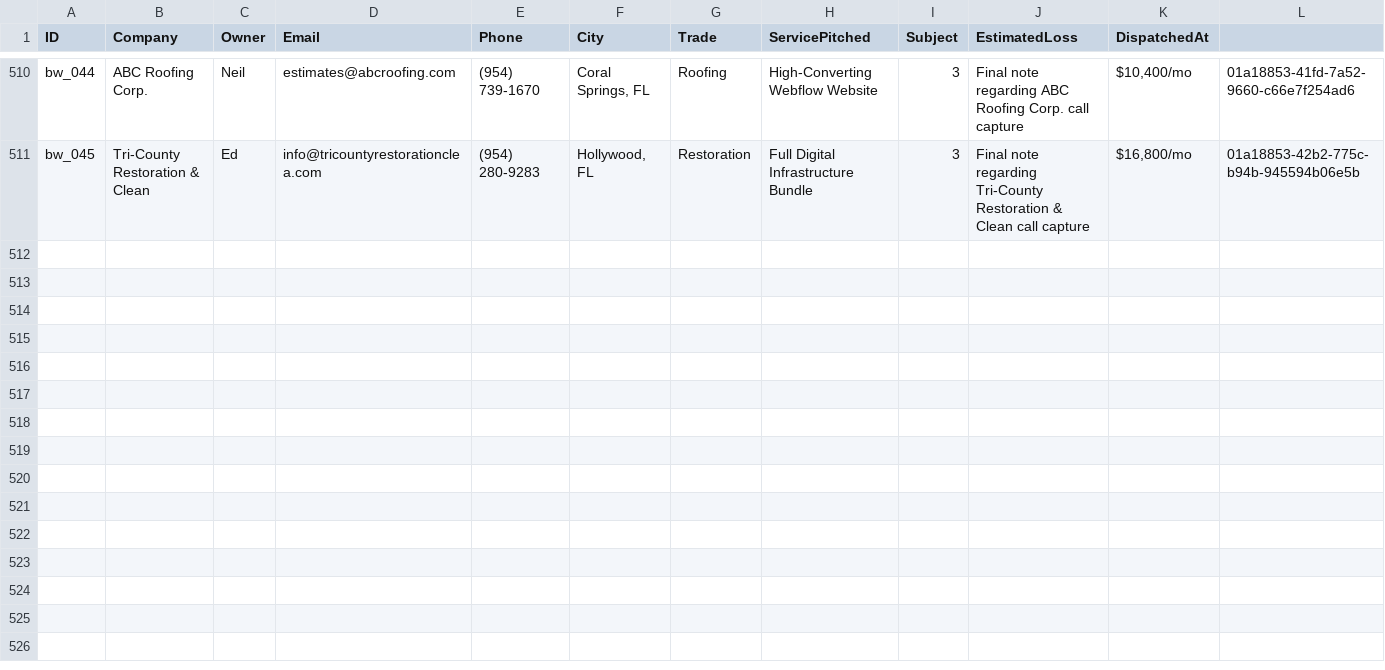
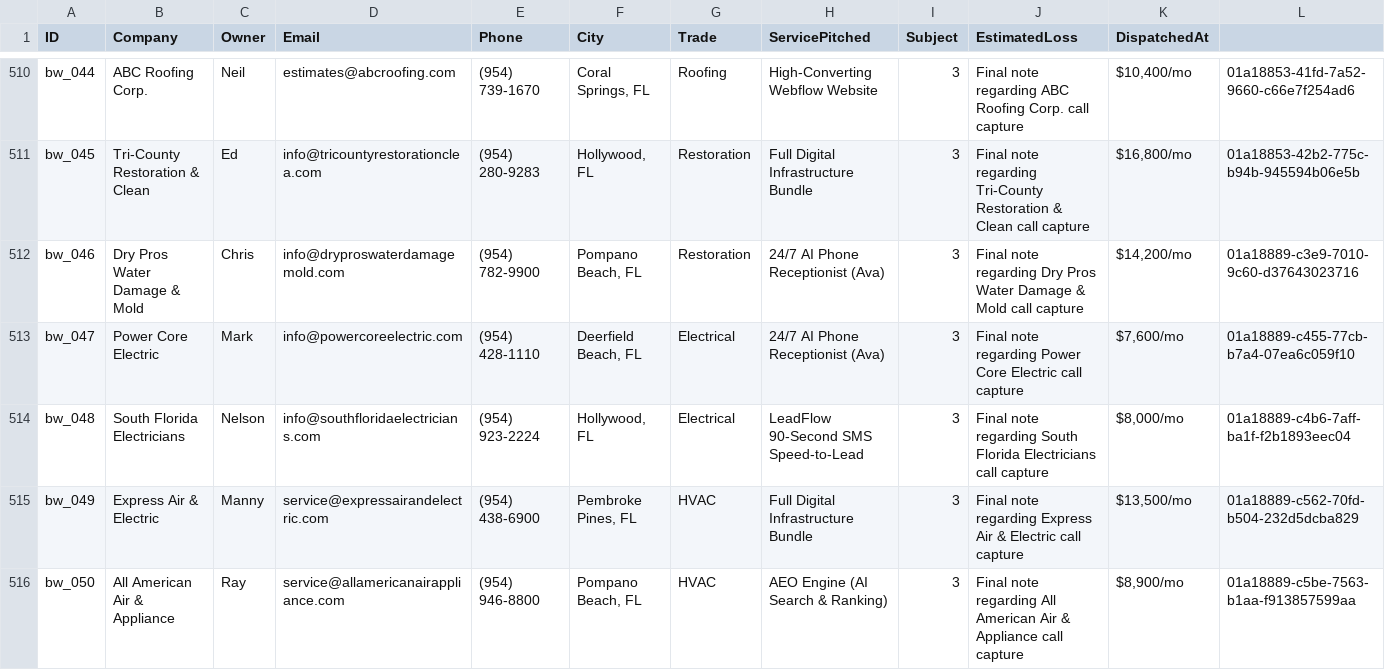
Before and after one commit to hluke2057-hub/Vantorxsolutions, a CSV file: data/outbound_cloud_campaign.csv, drawn as a sheet; only a part is shown, gaps mark what is left out; rows hold the shown columns only; the diff names each change by its address in the sheet, - before the commit and + after, or states it on an @@ line.

Commit message:
chore(cloud-autopilot): 24/7 autonomous dispatch cycle completed [skip ci]

```diff
--- a/data/outbound_cloud_campaign.csv
+++ b/data/outbound_cloud_campaign.csv
+row 512: bw_046 | Dry Pros Water Damage & Mold | Chris | info@dryproswaterdamagemold.com | (954) 782-9900 | Pompano Beach, FL | Restoration | 24/7 AI Phone Receptionist (Ava) | 3 | Final note regarding Dry Pros Water Damage & Mold call capture | $14,200/mo | 01a18889-c3e9-7010-9c60-d37643023716
+row 513: bw_047 | Power Core Electric | Mark | info@powercoreelectric.com | (954) 428-1110 | Deerfield Beach, FL | Electrical | 24/7 AI Phone Receptionist (Ava) | 3 | Final note regarding Power Core Electric call capture | $7,600/mo | 01a18889-c455-77cb-b7a4-07ea6c059f10
+row 514: bw_048 | South Florida Electricians | Nelson | info@southfloridaelectricians.com | (954) 923-2224 | Hollywood, FL | Electrical | LeadFlow 90-Second SMS Speed-to-Lead | 3 | Final note regarding South Florida Electricians call capture | $8,000/mo | 01a18889-c4b6-7aff-ba1f-f2b1893eec04
+row 515: bw_049 | Express Air & Electric | Manny | service@expressairandelectric.com | (954) 438-6900 | Pembroke Pines, FL | HVAC | Full Digital Infrastructure Bundle | 3 | Final note regarding Express Air & Electric call capture | $13,500/mo | 01a18889-c562-70fd-b504-232d5dcba829
+row 516: bw_050 | All American Air & Appliance | Ray | service@allamericanairappliance.com | (954) 946-8800 | Pompano Beach, FL | HVAC | AEO Engine (AI Search & Ranking) | 3 | Final note regarding All American Air & Appliance call capture | $8,900/mo | 01a18889-c5be-7563-b1aa-f913857599aa
```
Also changed, not shown: 4 other files.
